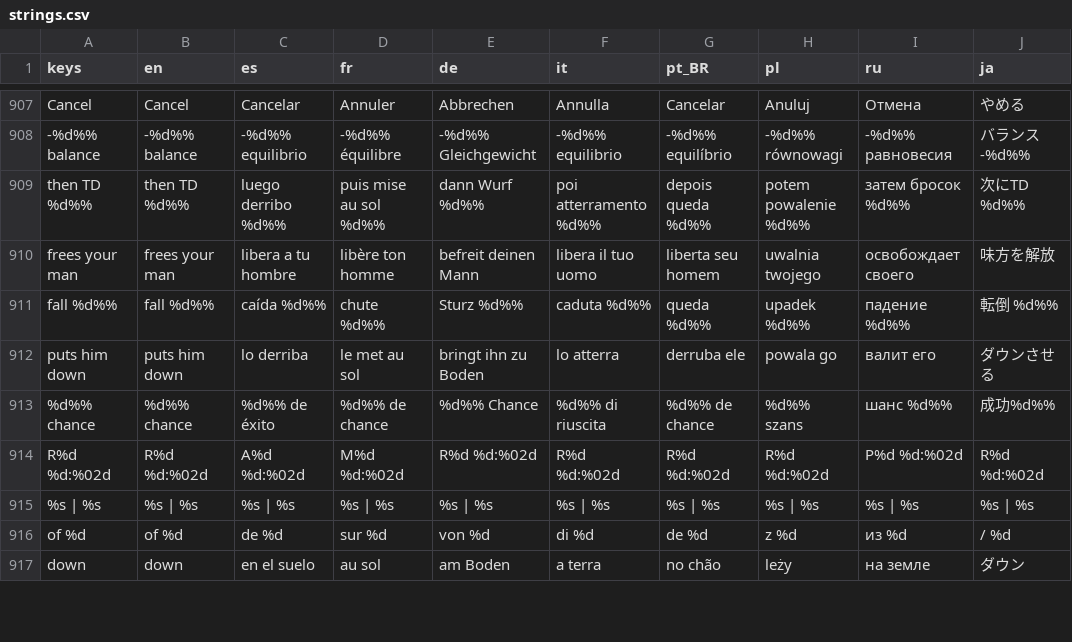
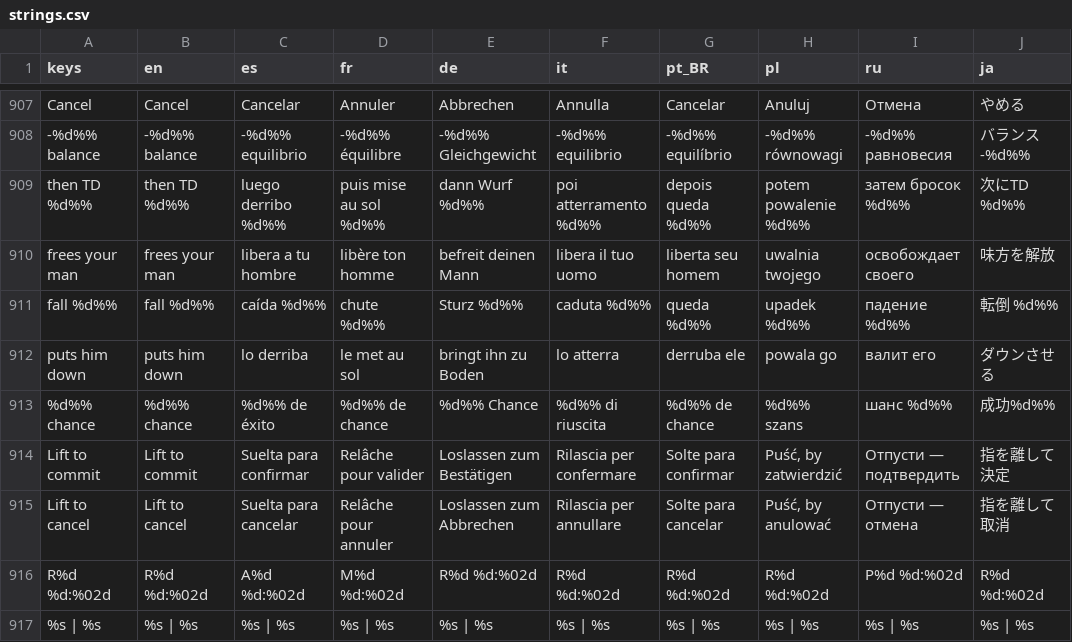
Before and after one commit to PeteMoe56/8bit-buhurt, a CSV file: locale/strings.csv, drawn as a sheet; only a part is shown, gaps mark what is left out; the shorter side is filled out with more unchanged rows.

```diff
--- a/locale/strings.csv
+++ b/locale/strings.csv
@@ -913,2 +913,4 @@ puts him down,puts him down,lo derriba,le met au sol,bringt ihn zu Boden,lo atte
 %d%% chance,%d%% chance,%d%% de éxito,%d%% de chance,%d%% Chance,%d%% di riuscita,%d%% de chance,%d%% szans,шанс %d%%,成功%d%%
+Lift to commit,Lift to commit,Suelta para confirmar,Relâche pour valider,Loslassen zum Bestätigen,Rilascia per confermare,Solte para confirmar,"Puść, by zatwierdzić",Отпусти — подтвердить,指を離して決定
+Lift to cancel,Lift to cancel,Suelta para cancelar,Relâche pour annuler,Loslassen zum Abbrechen,Rilascia per annullare,Solte para cancelar,"Puść, by anulować",Отпусти — отмена,指を離して取消
 R%d  %d:%02d,R%d  %d:%02d,A%d  %d:%02d,M%d  %d:%02d,R%d  %d:%02d,R%d  %d:%02d,R%d  %d:%02d,R%d  %d:%02d,Р%d  %d:%02d,R%d  %d:%02d
```
Also changed, not shown: 4 other files.
